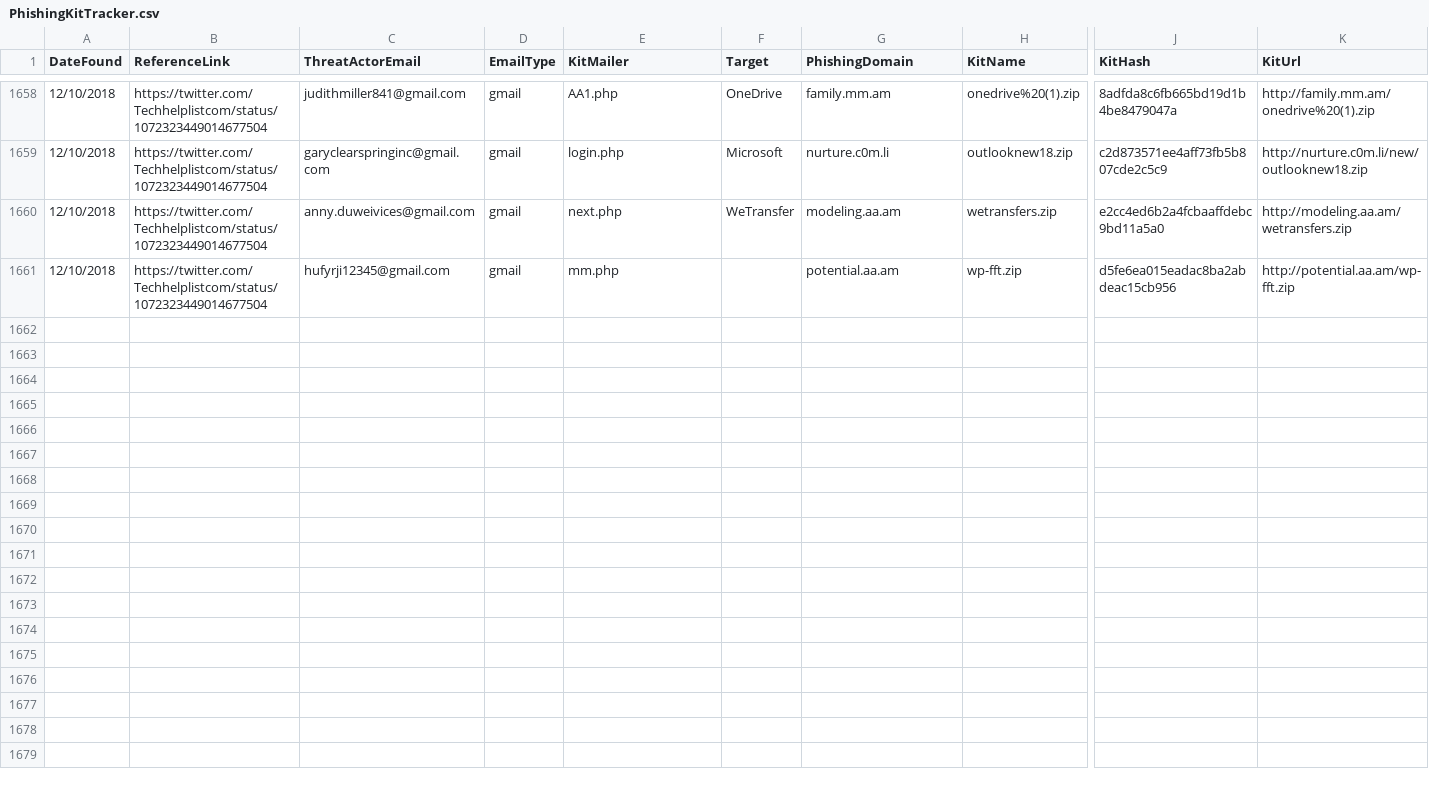
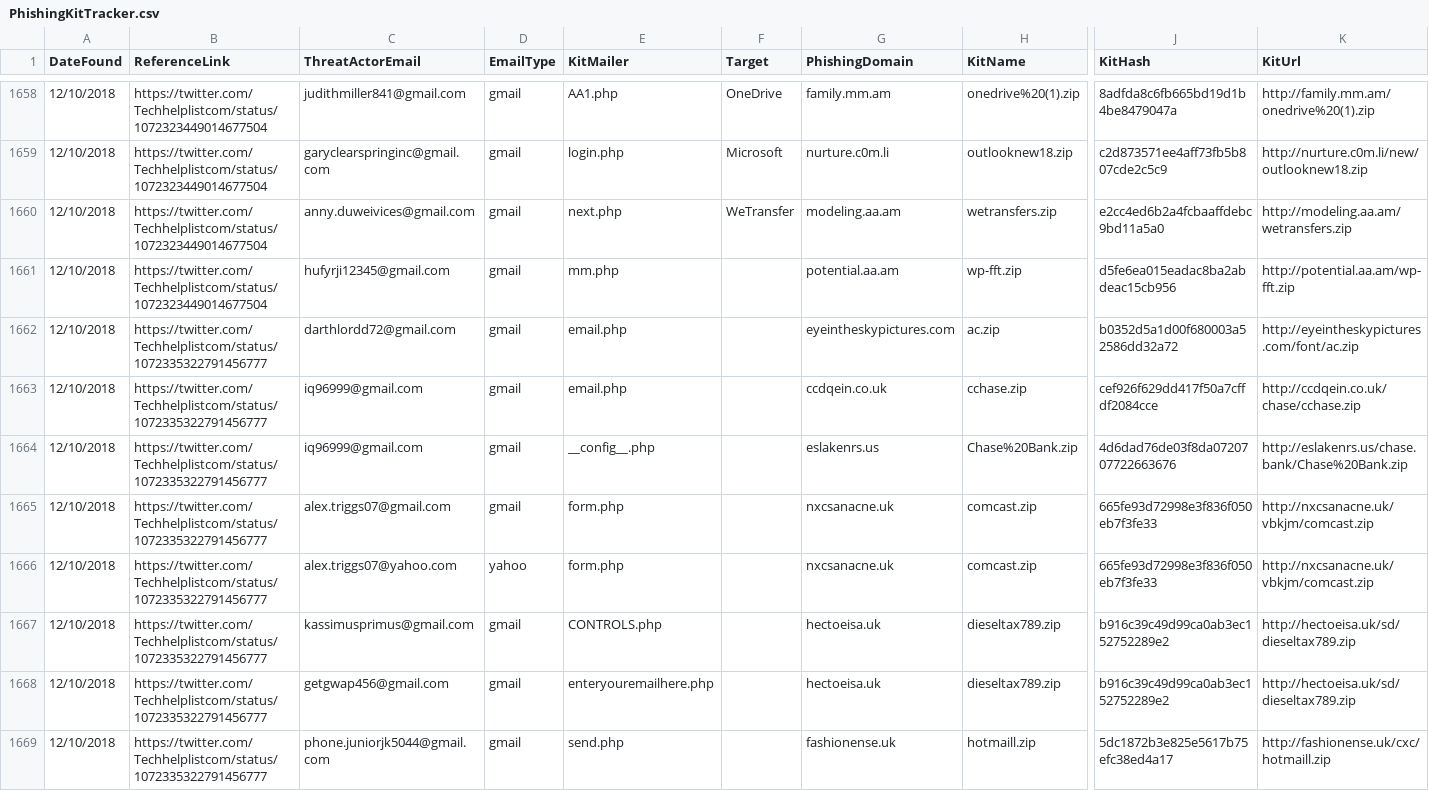
Before and after one commit to neonprimetime/PhishingKitTracker, a CSV file: PhishingKitTracker.csv, drawn as a sheet; only a part is shown, gaps mark what is left out; rows hold the shown columns only; the diff covers the shown part only; the diff names each change by its address in the sheet, - before the commit and + after, or states it on an @@ line.

Commit message:
more from Techhelplistcom
more from Techhelplistcom

```diff
--- a/PhishingKitTracker.csv
+++ b/PhishingKitTracker.csv
+row 1662: 12/10/2018 | https://twitter.com/Techhelplistcom/status/1072335322791456777 | darthlordd72@gmail.com | gmail | email.php |  | eyeintheskypictures.com | ac.zip | b0352d5a1d00f680003a52586dd32a72 | http://eyeintheskypictures.com/font/ac.zip
+row 1663: 12/10/2018 | https://twitter.com/Techhelplistcom/status/1072335322791456777 | iq96999@gmail.com | gmail | email.php |  | ccdqein.co.uk | cchase.zip | cef926f629dd417f50a7cffdf2084cce | http://ccdqein.co.uk/chase/cchase.zip
+row 1664: 12/10/2018 | https://twitter.com/Techhelplistcom/status/1072335322791456777 | iq96999@gmail.com | gmail | __config__.php |  | eslakenrs.us | Chase%20Bank.zip | 4d6dad76de03f8da0720707722663676 | http://eslakenrs.us/chase.bank/Chase%20Bank.zip
+row 1665: 12/10/2018 | https://twitter.com/Techhelplistcom/status/1072335322791456777 | alex.triggs07@gmail.com | gmail | form.php |  | nxcsanacne.uk | comcast.zip | 665fe93d72998e3f836f050eb7f3fe33 | http://nxcsanacne.uk/vbkjm/comcast.zip
+row 1666: 12/10/2018 | https://twitter.com/Techhelplistcom/status/1072335322791456777 | alex.triggs07@yahoo.com | yahoo | form.php |  | nxcsanacne.uk | comcast.zip | 665fe93d72998e3f836f050eb7f3fe33 | http://nxcsanacne.uk/vbkjm/comcast.zip
+row 1667: 12/10/2018 | https://twitter.com/Techhelplistcom/status/1072335322791456777 | kassimusprimus@gmail.com | gmail | CONTROLS.php |  | hectoeisa.uk | dieseltax789.zip | b916c39c49d99ca0ab3ec152752289e2 | http://hectoeisa.uk/sd/dieseltax789.zip
+row 1668: 12/10/2018 | https://twitter.com/Techhelplistcom/status/1072335322791456777 | getgwap456@gmail.com | gmail | enteryouremailhere.php |  | hectoeisa.uk | dieseltax789.zip | b916c39c49d99ca0ab3ec152752289e2 | http://hectoeisa.uk/sd/dieseltax789.zip
+row 1669: 12/10/2018 | https://twitter.com/Techhelplistcom/status/1072335322791456777 | phone.juniorjk5044@gmail.com | gmail | send.php |  | fashionense.uk | hotmaill.zip | 5dc1872b3e825e5617b75efc38ed4a17 | http://fashionense.uk/cxc/hotmaill.zip
```
Also changed, not shown: 7 added rows elsewhere in this file.
